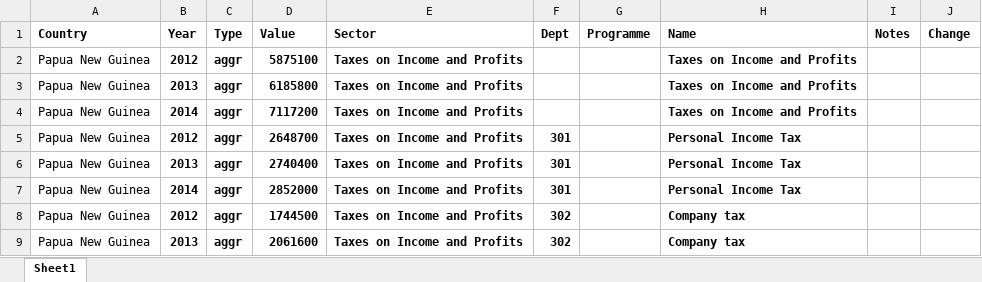
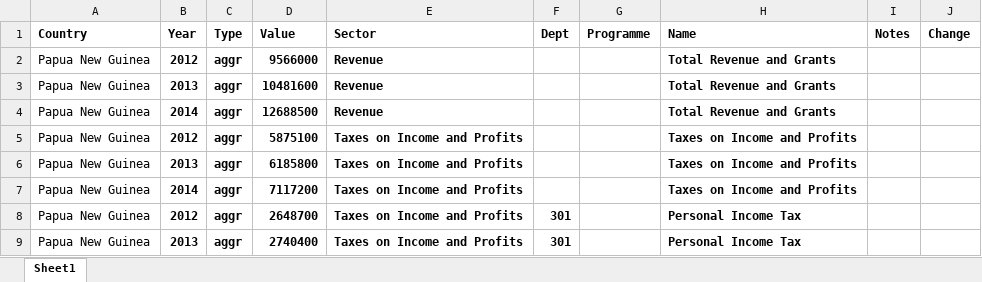
Before and after one commit to gcrumb/budgie, an Excel workbook: db/Budgie_2014_ME-Revenue.xlsx, sheet Sheet1, drawn as a sheet; only a part is shown; the shorter side is filled out with more unchanged rows; values as stored, in another font and other column widths than the file's, no borders; the diff names each change by its address in the sheet, - before the commit and + after, or states it on an @@ line.

```diff
--- a/db/Budgie_2014_ME-Revenue.xlsx (sheet Sheet1)
+++ b/db/Budgie_2014_ME-Revenue.xlsx (sheet Sheet1)
+row 2: Papua New Guinea | 2012 | aggr | 9566000 | Revenue |  |  | Total Revenue and Grants
+row 3: Papua New Guinea | 2013 | aggr | 10481600 | Revenue |  |  | Total Revenue and Grants
+row 4: Papua New Guinea | 2014 | aggr | 12688500 | Revenue |  |  | Total Revenue and Grants
```
Also changed, not shown: db/Budgie_2014_ME-final.xlsx, 1 other file.
